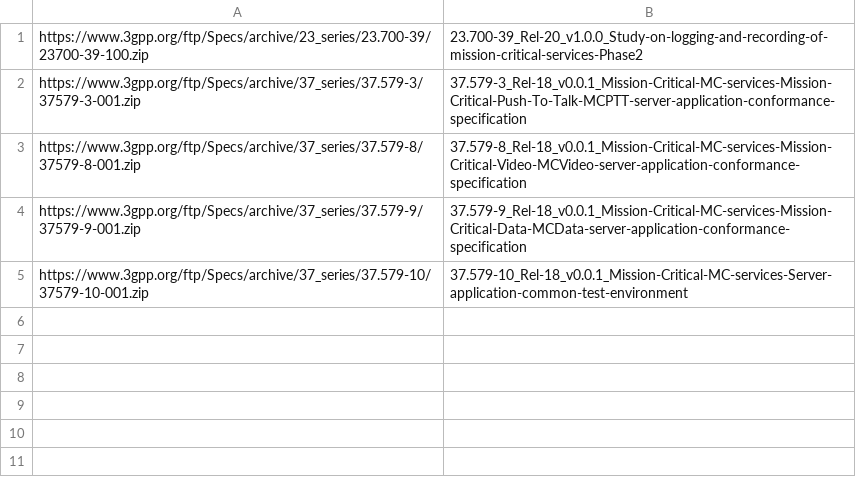
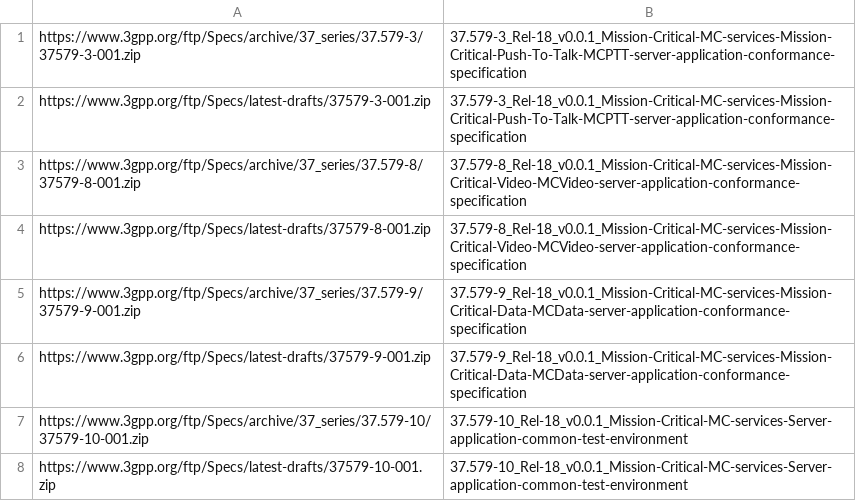
Before and after one commit to JarynXu/test2, a TSV file: mcx-fetch/manifest.tsv, drawn as a sheet.

Commit message:
chore: probe MCX server-conformance drafts

```diff
--- a/mcx-fetch/manifest.tsv
+++ b/mcx-fetch/manifest.tsv
@@ -1,5 +1,8 @@
-https://www.3gpp.org/ftp/Specs/archive/23_series/23.700-39/23700-39-100.zip	23.700-39_Rel-20_v1.0.0_Study-on-logging-and-recording-of-mission-critical-services-Phase2
 https://www.3gpp.org/ftp/Specs/archive/37_series/37.579-3/37579-3-001.zip	37.579-3_Rel-18_v0.0.1_Mission-Critical-MC-services-Mission-Critical-Push-To-Talk-MCPTT-server-application-conformance-specification
+https://www.3gpp.org/ftp/Specs/latest-drafts/37579-3-001.zip	37.579-3_Rel-18_v0.0.1_Mission-Critical-MC-services-Mission-Critical-Push-To-Talk-MCPTT-server-application-conformance-specification
 https://www.3gpp.org/ftp/Specs/archive/37_series/37.579-8/37579-8-001.zip	37.579-8_Rel-18_v0.0.1_Mission-Critical-MC-services-Mission-Critical-Video-MCVideo-server-application-conformance-specification
+https://www.3gpp.org/ftp/Specs/latest-drafts/37579-8-001.zip	37.579-8_Rel-18_v0.0.1_Mission-Critical-MC-services-Mission-Critical-Video-MCVideo-server-application-conformance-specification
 https://www.3gpp.org/ftp/Specs/archive/37_series/37.579-9/37579-9-001.zip	37.579-9_Rel-18_v0.0.1_Mission-Critical-MC-services-Mission-Critical-Data-MCData-server-application-conformance-specification
+https://www.3gpp.org/ftp/Specs/latest-drafts/37579-9-001.zip	37.579-9_Rel-18_v0.0.1_Mission-Critical-MC-services-Mission-Critical-Data-MCData-server-application-conformance-specification
 https://www.3gpp.org/ftp/Specs/archive/37_series/37.579-10/37579-10-001.zip	37.579-10_Rel-18_v0.0.1_Mission-Critical-MC-services-Server-application-common-test-environment
+https://www.3gpp.org/ftp/Specs/latest-drafts/37579-10-001.zip	37.579-10_Rel-18_v0.0.1_Mission-Critical-MC-services-Server-application-common-test-environment
```
